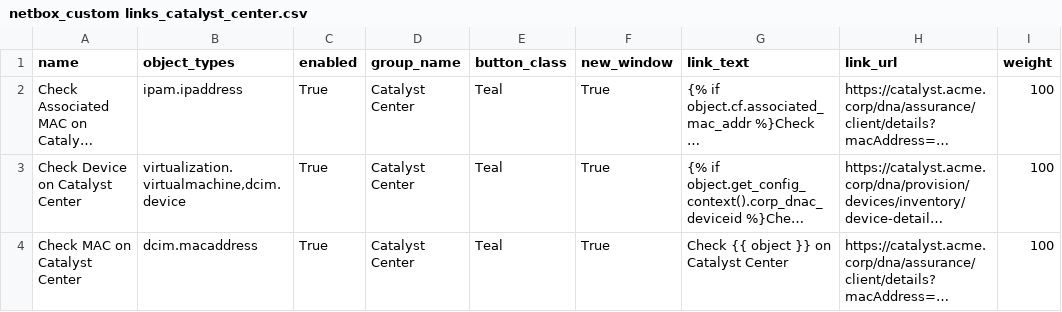
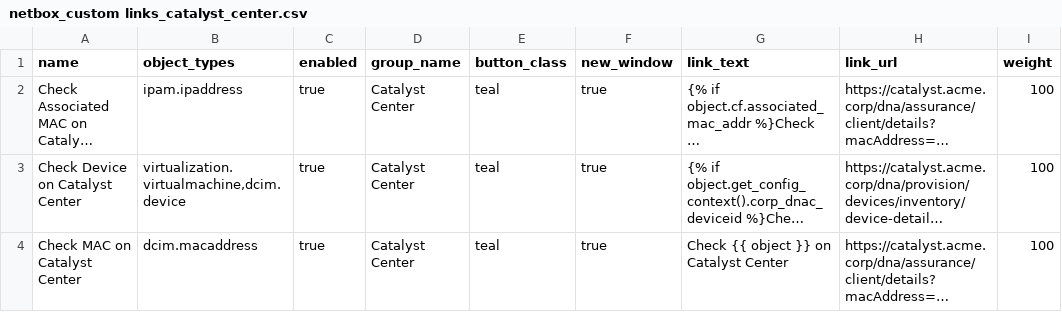
Before and after one commit to joaolucasmacedo/netbox-tools, a CSV file: custom_links/netbox_custom links_catalyst_center.csv, drawn as a sheet; long unchanged cells end in …; the diff names each change by its address in the sheet, - before the commit and + after, or states it on an @@ line.

Commit message:
Update netbox_custom links_catalyst_center.csv

```diff
--- a/custom_links/netbox_custom links_catalyst_center.csv
+++ b/custom_links/netbox_custom links_catalyst_center.csv
-C2:C4 (enabled): True
+C2:C4 (enabled): true
-E2:E4 (button_class): Teal
+E2:E4 (button_class): teal
-F2:F4 (new_window): True
+F2:F4 (new_window): true
```
